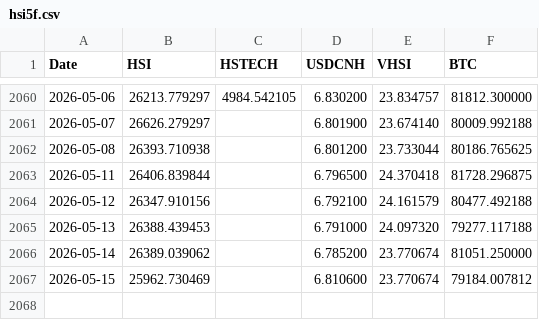
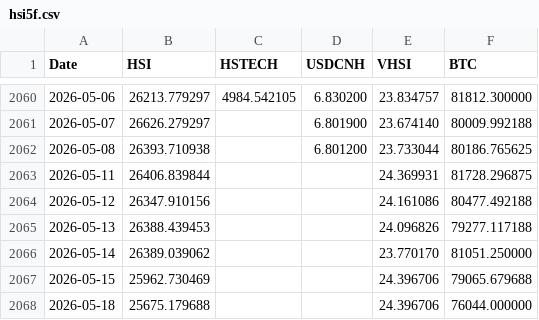
Before and after one commit to edwardchin811227/hsi-dashboard, a CSV file: data/hsi5f.csv, drawn as a sheet; only a part is shown, gaps mark what is left out.

Commit message:
Daily data update: 2026-05-18

```diff
--- a/data/hsi5f.csv
+++ b/data/hsi5f.csv
@@ -2062,6 +2062,7 @@ Date,HSI,HSTECH,USDCNH,VHSI,BTC
 2026-05-08,26393.710938,,6.801200,23.733044,80186.765625
-2026-05-11,26406.839844,,6.796500,24.370418,81728.296875
-2026-05-12,26347.910156,,6.792100,24.161579,80477.492188
-2026-05-13,26388.439453,,6.791000,24.097320,79277.117188
-2026-05-14,26389.039062,,6.785200,23.770674,81051.250000
-2026-05-15,25962.730469,,6.810600,23.770674,79184.007812
+2026-05-11,26406.839844,,,24.369931,81728.296875
+2026-05-12,26347.910156,,,24.161086,80477.492188
+2026-05-13,26388.439453,,,24.096826,79277.117188
+2026-05-14,26389.039062,,,23.770170,81051.250000
+2026-05-15,25962.730469,,,24.396706,79065.679688
+2026-05-18,25675.179688,,,24.396706,76044.000000
```
